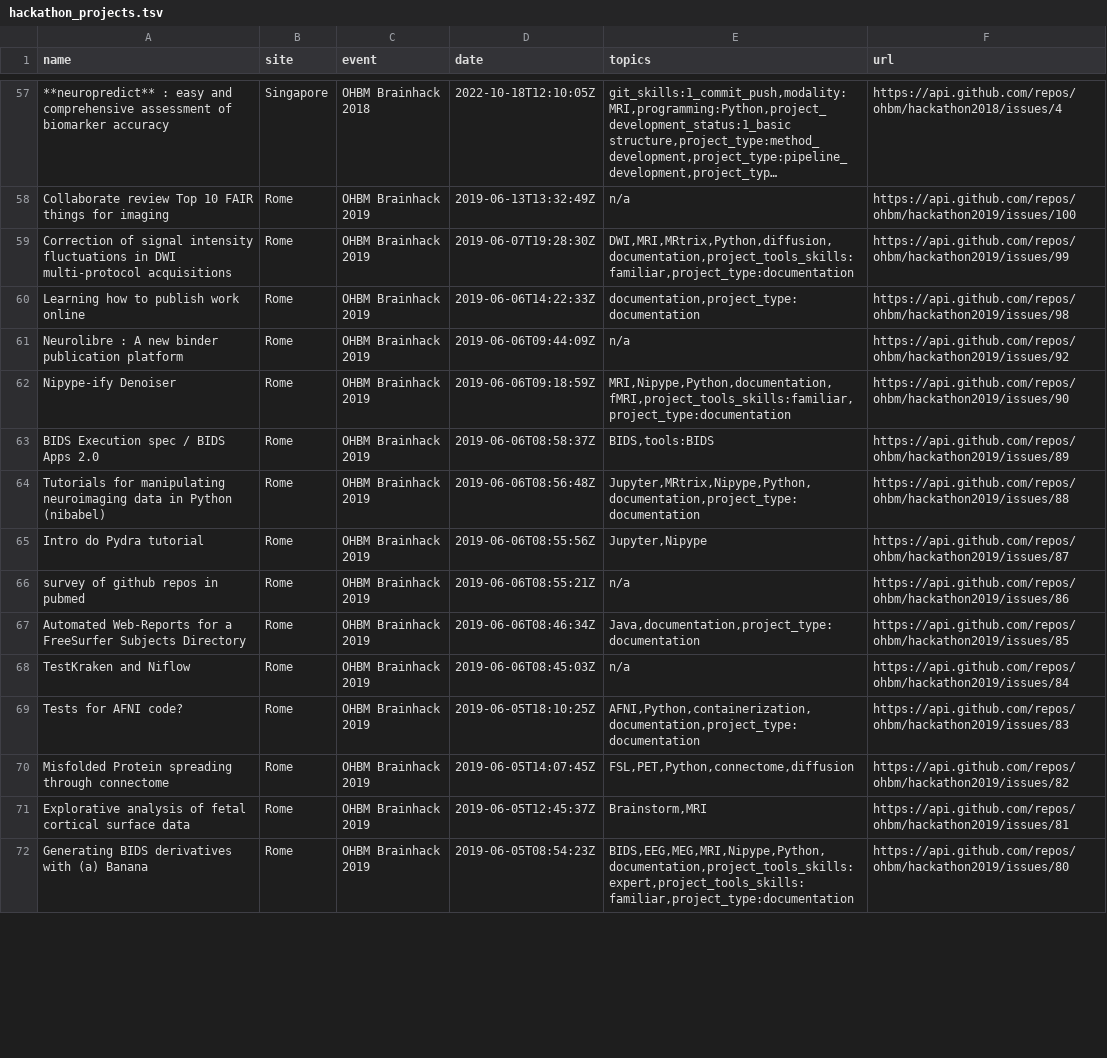
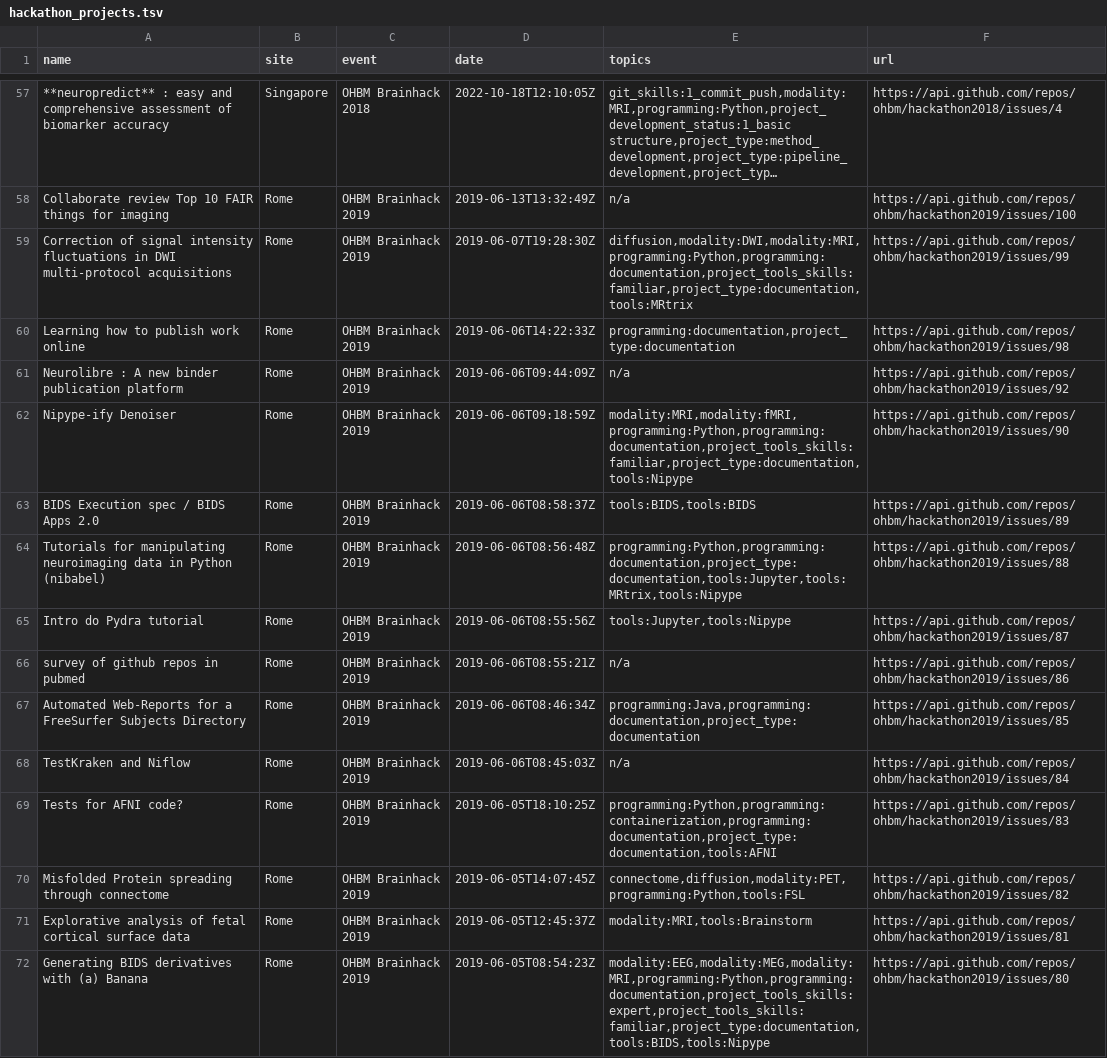
Before and after one commit to brainhackorg/brainhack_jupyter_book, a TSV file: data/hackathon_projects.tsv, drawn as a sheet; only a part is shown, gaps mark what is left out; long unchanged cells end in …; the diff covers the shown part only; the diff names each change by its address in the sheet, - before the commit and + after, or states it on an @@ line.

Commit message:
rename project labels

```diff
--- a/data/hackathon_projects.tsv
+++ b/data/hackathon_projects.tsv
-E59 (topics): DWI,MRI,MRtrix,Python,diffusion,documentation,project_tools_skills:familiar,project_type:documentation
+E59 (topics): diffusion,modality:DWI,modality:MRI,programming:Python,programming:documentation,project_tools_skills:familiar,project_type:documentation,tools:MRtrix
-E60 (topics): documentation,project_type:documentation
+E60 (topics): programming:documentation,project_type:documentation
-E62 (topics): MRI,Nipype,Python,documentation,fMRI,project_tools_skills:familiar,project_type:documentation
+E62 (topics): modality:MRI,modality:fMRI,programming:Python,programming:documentation,project_tools_skills:familiar,project_type:documentation,tools:Nipype
-E63 (topics): BIDS,tools:BIDS
+E63 (topics): tools:BIDS,tools:BIDS
-E64 (topics): Jupyter,MRtrix,Nipype,Python,documentation,project_type:documentation
+E64 (topics): programming:Python,programming:documentation,project_type:documentation,tools:Jupyter,tools:MRtrix,tools:Nipype
-E65 (topics): Jupyter,Nipype
+E65 (topics): tools:Jupyter,tools:Nipype
-E67 (topics): Java,documentation,project_type:documentation
+E67 (topics): programming:Java,programming:documentation,project_type:documentation
-E69 (topics): AFNI,Python,containerization,documentation,project_type:documentation
+E69 (topics): programming:Python,programming:containerization,programming:documentation,project_type:documentation,tools:AFNI
-E70 (topics): FSL,PET,Python,connectome,diffusion
+E70 (topics): connectome,diffusion,modality:PET,programming:Python,tools:FSL
-E71 (topics): Brainstorm,MRI
+E71 (topics): modality:MRI,tools:Brainstorm
-E72 (topics): BIDS,EEG,MEG,MRI,Nipype,Python,documentation,project_tools_skills:expert,project_tools_skills:familiar,project_type:documentation
+E72 (topics): modality:EEG,modality:MEG,modality:MRI,programming:Python,programming:documentation,project_tools_skills:expert,project_tools_skills:familiar,project_type:documentation,tools:BIDS,tools:Nipype
```
Also changed, not shown: 69 edited cells elsewhere in this file, 1 other file.
